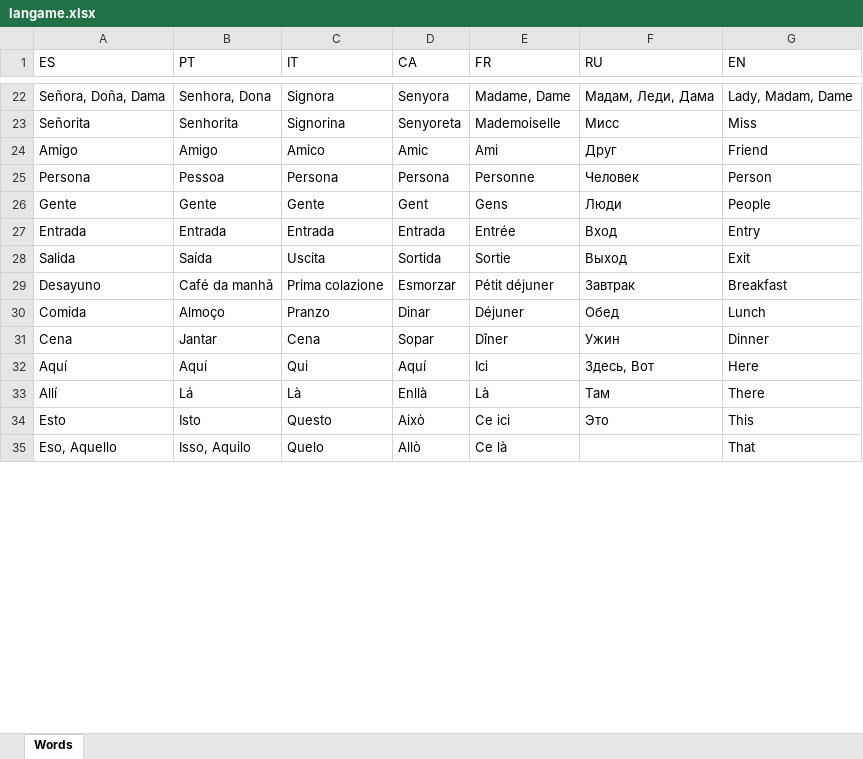
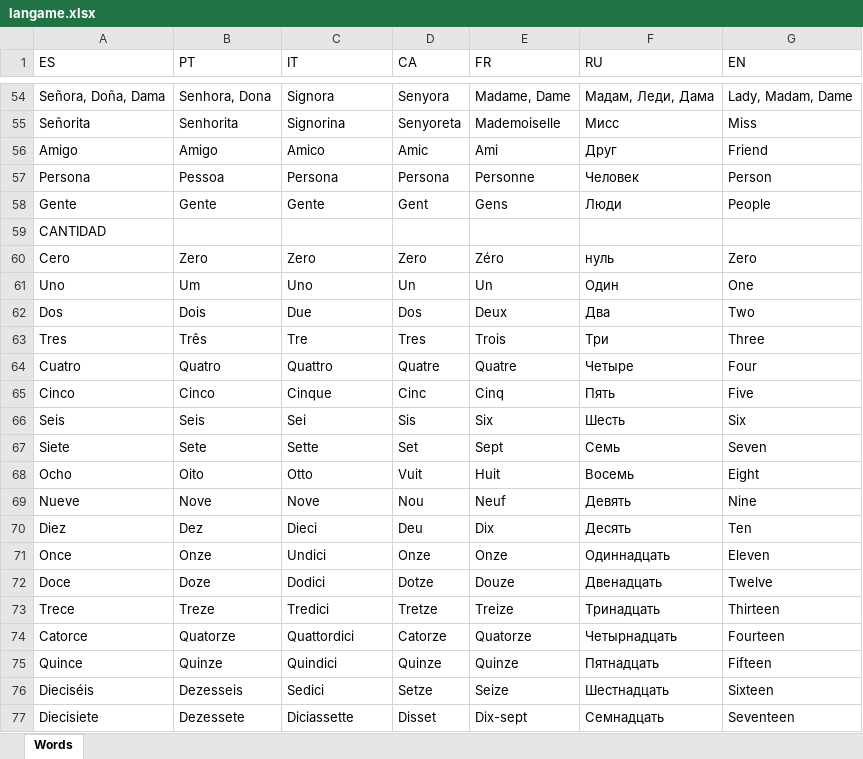
Before and after one commit to isaacdlp/langame, an Excel workbook: langame.xlsx, sheet Words, drawn as a sheet; only a part is shown, gaps mark what is left out; the shorter side is filled out with more unchanged rows; values as stored, in another font and other column widths than the file's, no cell formats; the diff covers the shown part only; the diff names each change by its address in the sheet, - before the commit and + after, or states it on an @@ line.

```diff
--- a/langame.xlsx (sheet Words)
+++ b/langame.xlsx (sheet Words)
@@ row 27 moved to row 102: Entrada @@
@@ row 28 moved to row 103: Salida @@
@@ row 29 moved to row 105: Desayuno @@
@@ row 30 moved to row 106: Comida @@
@@ row 31 moved to row 107: Cena @@
+row 59: CANTIDAD
+row 60: Cero | Zero | Zero | Zero | Zéro | нуль | Zero
+row 61: Uno | Um | Uno | Un | Un | Один | One
+row 62: Dos | Dois | Due | Dos | Deux | Два | Two
+row 63: Tres | Três | Tre | Tres | Trois | Три | Three
+row 64: Cuatro | Quatro | Quattro | Quatre | Quatre | Четыре | Four
+row 65: Cinco | Cinco | Cinque | Cinc | Cinq | Пять | Five
+row 66: Seis | Seis | Sei | Sis | Six | Шесть | Six
+row 67: Siete | Sete | Sette | Set | Sept | Семь | Seven
+row 68: Ocho | Oito | Otto | Vuit | Huit | Восемь | Eight
+row 69: Nueve | Nove | Nove | Nou | Neuf | Девять | Nine
+row 70: Diez | Dez | Dieci | Deu | Dix | Десять | Ten
+row 71: Once | Onze | Undici | Onze | Onze | Одиннадцать | Eleven
+row 72: Doce | Doze | Dodici | Dotze | Douze | Двенадцать | Twelve
+row 73: Trece | Treze | Tredici | Tretze | Treize | Тринадцать | Thirteen
+row 74: Catorce | Quatorze | Quattordici | Catorze | Quatorze | Четырнадцать | Fourteen
+row 75: Quince | Quinze | Quindici | Quinze | Quinze | Пятнадцать | Fifteen
+row 76: Dieciséis | Dezesseis | Sedici | Setze | Seize | Шестнадцать | Sixteen
+row 77: Diecisiete | Dezessete | Diciassette | Disset | Dix-sept | Семнадцать | Seventeen
```
Also changed, not shown: 57 added rows, 28 moved rows and 2 edited cells elsewhere in this sheet, cell formats, 3 other files.
